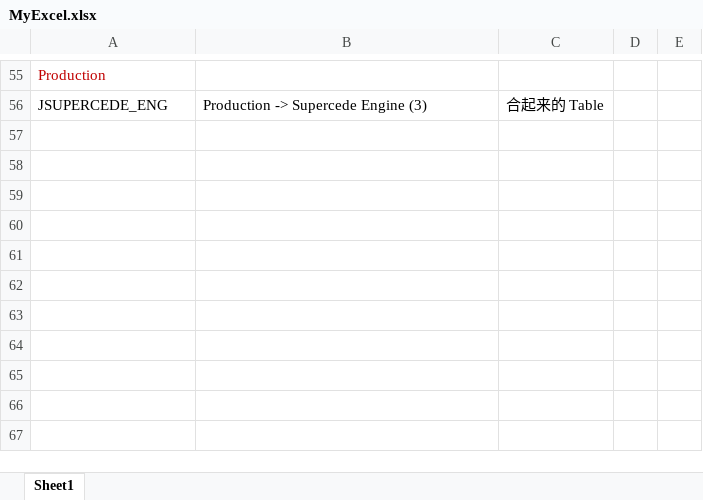
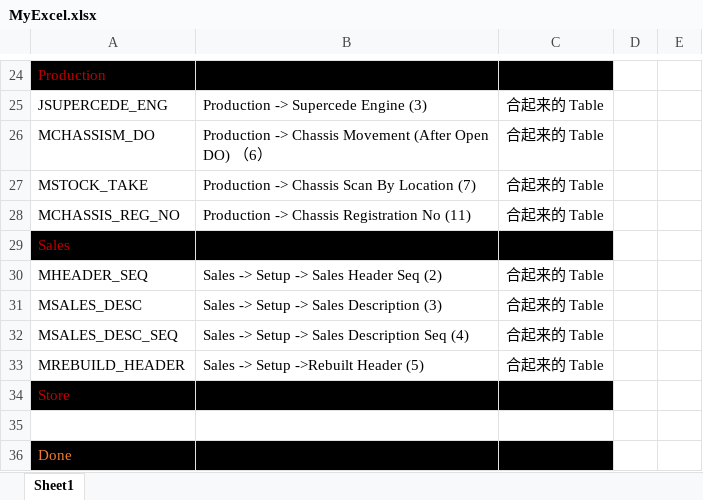
Before and after one commit to HooWC/NEW_NOTE_BOOK, an Excel workbook: MyExcel.xlsx, sheet Sheet1, drawn as a sheet; only a part is shown, gaps mark what is left out; values as stored, in another font and other column widths than the file's, no borders; table styles not drawn; addresses are those after the commit; the diff covers the shown part only; the diff names each change by its address in the sheet, - before the commit and + after, or states it on an @@ line.

```diff
--- a/MyExcel.xlsx (sheet Sheet1)
+++ b/MyExcel.xlsx (sheet Sheet1)
-A24:C24 fill: none
+A24:C24 fill: #000000
+row 26: MCHASSISM_DO | Production -> Chassis Movement (After Open DO) （6） | 合起来的 Table
+row 27: MSTOCK_TAKE | Production -> Chassis Scan By Location (7) | 合起来的 Table
+row 28: MCHASSIS_REG_NO | Production -> Chassis Registration No (11) | 合起来的 Table
+row 29: Sales
+row 30: MHEADER_SEQ | Sales -> Setup -> Sales Header Seq (2) | 合起来的 Table
+row 31: MSALES_DESC | Sales -> Setup -> Sales Description (3) | 合起来的 Table
+row 32: MSALES_DESC_SEQ | Sales -> Setup -> Sales Description Seq (4) | 合起来的 Table
+row 33: MREBUILD_HEADER | Sales -> Setup ->Rebuilt Header (5) | 合起来的 Table
+row 34: Store
+row 35: (empty)
+row 36: Done
```
Also changed, not shown: 2 added rows, 33 removed rows, 25 edited cells and cell formats elsewhere in this sheet, 1 other file.
